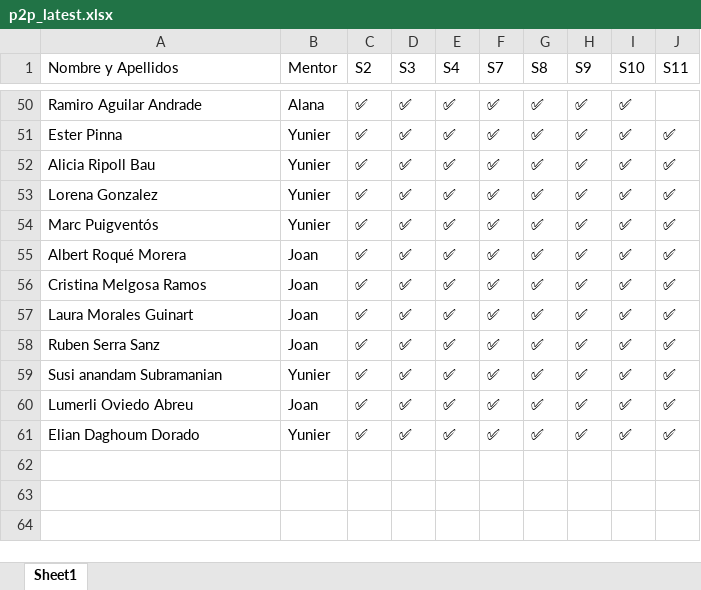
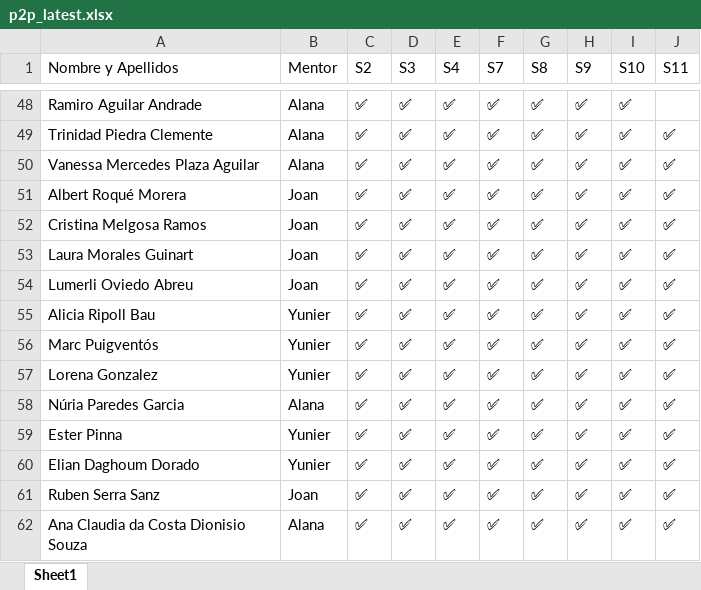
Before and after one commit to alanaolivieri/P2P-ITA, an Excel workbook: data/p2p_latest.xlsx, sheet Sheet1, drawn as a sheet; only a part is shown, gaps mark what is left out; values as stored, in another font and other column widths than the file's, no borders; addresses are those after the commit; the diff covers the shown part only; the diff names each change by its address in the sheet, - before the commit and + after, or states it on an @@ line.

```diff
--- a/data/p2p_latest.xlsx (sheet Sheet1)
+++ b/data/p2p_latest.xlsx (sheet Sheet1)
-A49 (Nombre y Apellidos): Ester Pinna
+A49 (Nombre y Apellidos): Trinidad Piedra Clemente
-B49 (Mentor): Yunier
+B49 (Mentor): Alana
-A50 (Nombre y Apellidos): Marc Puigventós
+A50 (Nombre y Apellidos): Vanessa Mercedes Plaza Aguilar
-B50 (Mentor): Yunier
+B50 (Mentor): Alana
@@ row 60 moved to row 54: Lumerli Oviedo Abreu @@
@@ row 52 moved to row 55: Alicia Ripoll Bau @@
+row 56: Marc Puigventós | Yunier | ✅ | ✅ | ✅ | ✅ | ✅ | ✅ | ✅ | ✅
@@ row 53 moved to row 57: Lorena Gonzalez @@
+row 58: Núria Paredes Garcia | Alana | ✅ | ✅ | ✅ | ✅ | ✅ | ✅ | ✅ | ✅
+row 59: Ester Pinna | Yunier | ✅ | ✅ | ✅ | ✅ | ✅ | ✅ | ✅ | ✅
@@ row 61 moved to row 60: Elian Daghoum Dorado @@
-A62 (Nombre y Apellidos): Susi anandam Subramanian
+A62 (Nombre y Apellidos): Ana Claudia da Costa Dionisio Souza
-B62 (Mentor): Yunier
+B62 (Mentor): Alana
```
Also changed, not shown: 7 added rows, 9 removed rows, 12 moved rows and 6 edited cells elsewhere in this sheet.
